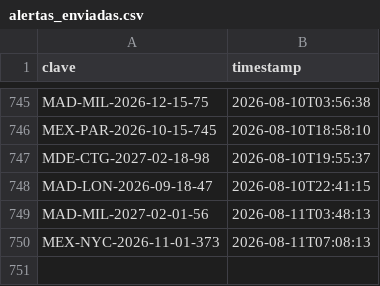
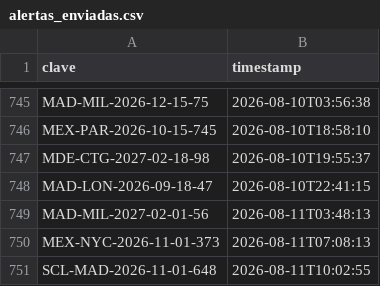
Before and after one commit to Felipebarv25/app-vuelos, a CSV file: datos/alertas_enviadas.csv, drawn as a sheet; only a part is shown, gaps mark what is left out.

```diff
--- a/datos/alertas_enviadas.csv
+++ b/datos/alertas_enviadas.csv
@@ -750 +750,2 @@ MAD-MIL-2027-02-01-56,2026-08-11T03:48:13
 MEX-NYC-2026-11-01-373,2026-08-11T07:08:13
+SCL-MAD-2026-11-01-648,2026-08-11T10:02:55
```
Also changed, not shown: 3 other files.
